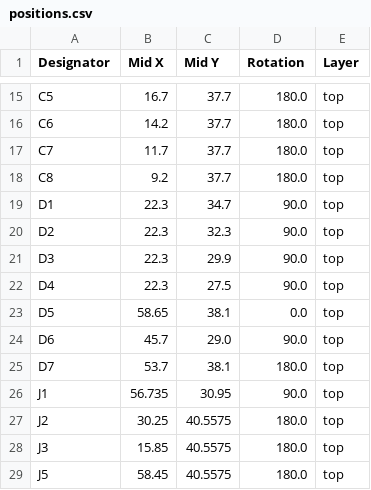
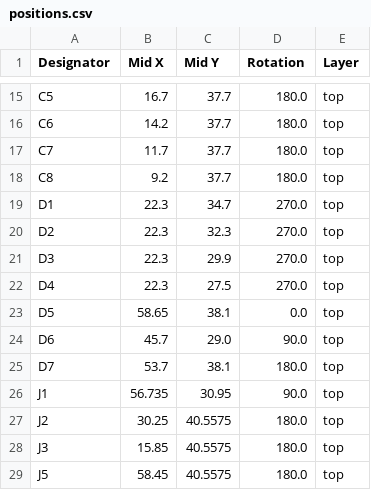
Before and after one commit to revk/SolarSystem, a CSV file: PCB/Access/production/positions.csv, drawn as a sheet; only a part is shown, gaps mark what is left out.

```diff
--- a/PCB/Access/production/positions.csv
+++ b/PCB/Access/production/positions.csv
@@ -18,6 +18,6 @@ C7,11.7,37.7,180.0,top
 C8,9.2,37.7,180.0,top
-D1,22.3,34.7,90.0,top
-D2,22.3,32.3,90.0,top
-D3,22.3,29.9,90.0,top
-D4,22.3,27.5,90.0,top
+D1,22.3,34.7,270.0,top
+D2,22.3,32.3,270.0,top
+D3,22.3,29.9,270.0,top
+D4,22.3,27.5,270.0,top
 D5,58.65,38.1,0.0,top
```
Also changed, not shown: 4 other files.
